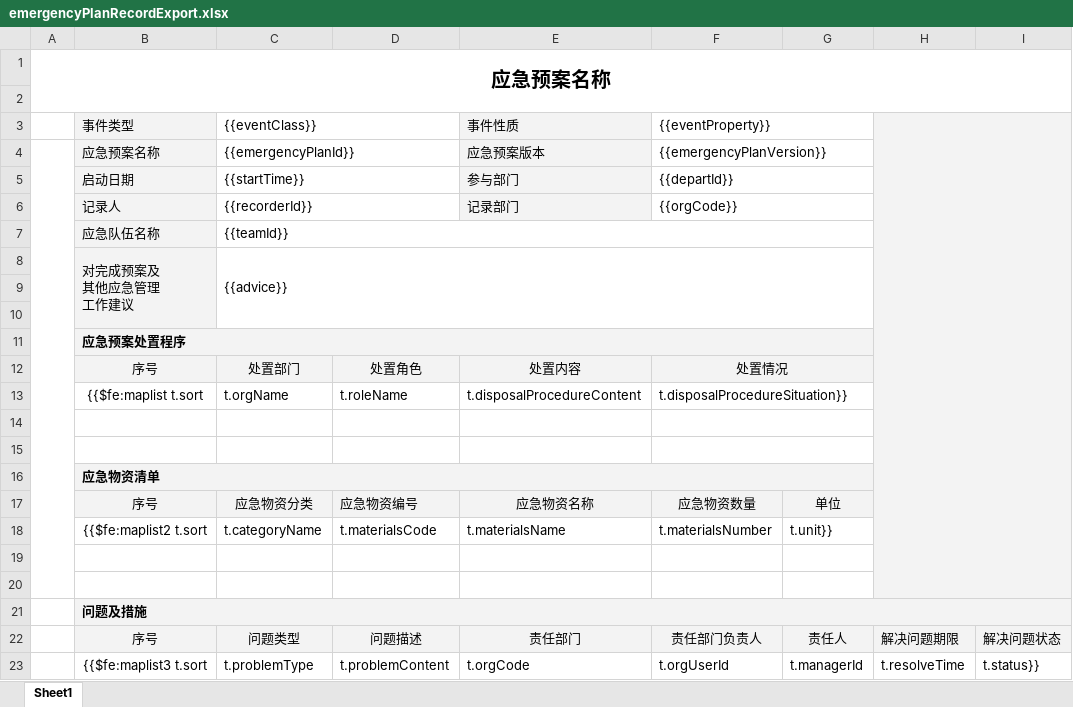
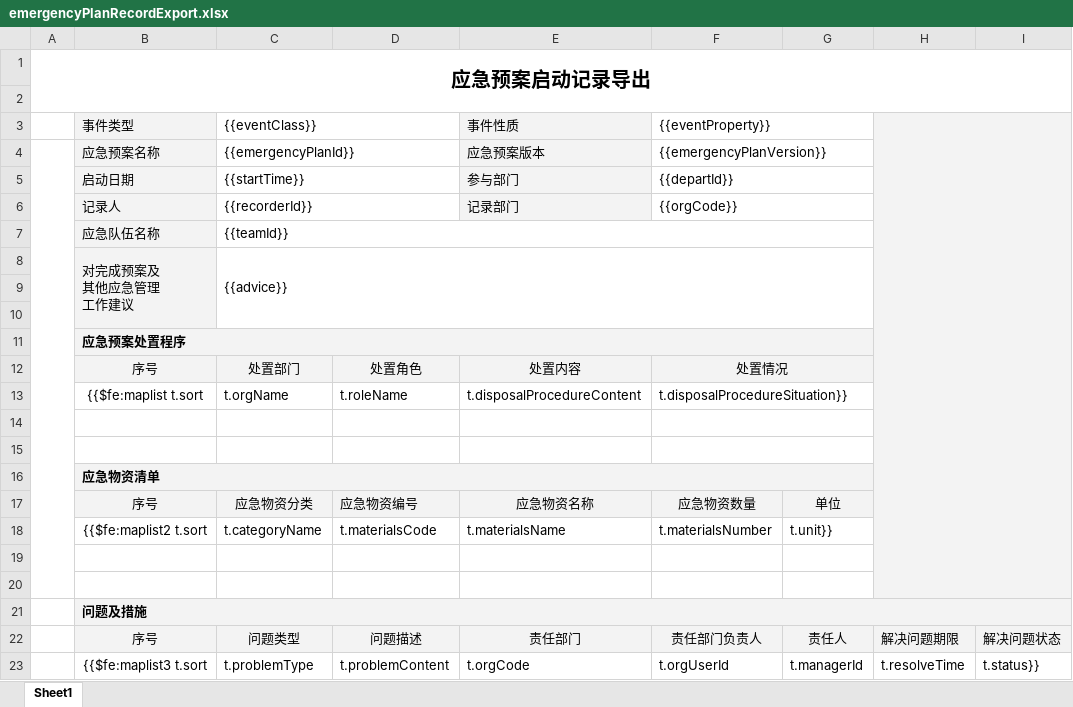
Before and after one commit to shixiansen1999/aiurt, an Excel workbook: aiurt-module-system/src/main/resources/templates/emergencyPlanRecordExport.xlsx, sheet Sheet1, drawn as a sheet; values as stored, in another font and other column widths than the file's, no borders; the diff names each change by its address in the sheet, - before the commit and + after, or states it on an @@ line.

```diff
--- a/aiurt-module-system/src/main/resources/templates/emergencyPlanRecordExport.xlsx (sheet Sheet1)
+++ b/aiurt-module-system/src/main/resources/templates/emergencyPlanRecordExport.xlsx (sheet Sheet1)
-A1: 应急预案名称
+A1: 应急预案启动记录导出
```
Also changed, not shown: aiurt-module-system/src/main/resources/templates/emergencyPlanRecord.xlsx, 3 other files.
